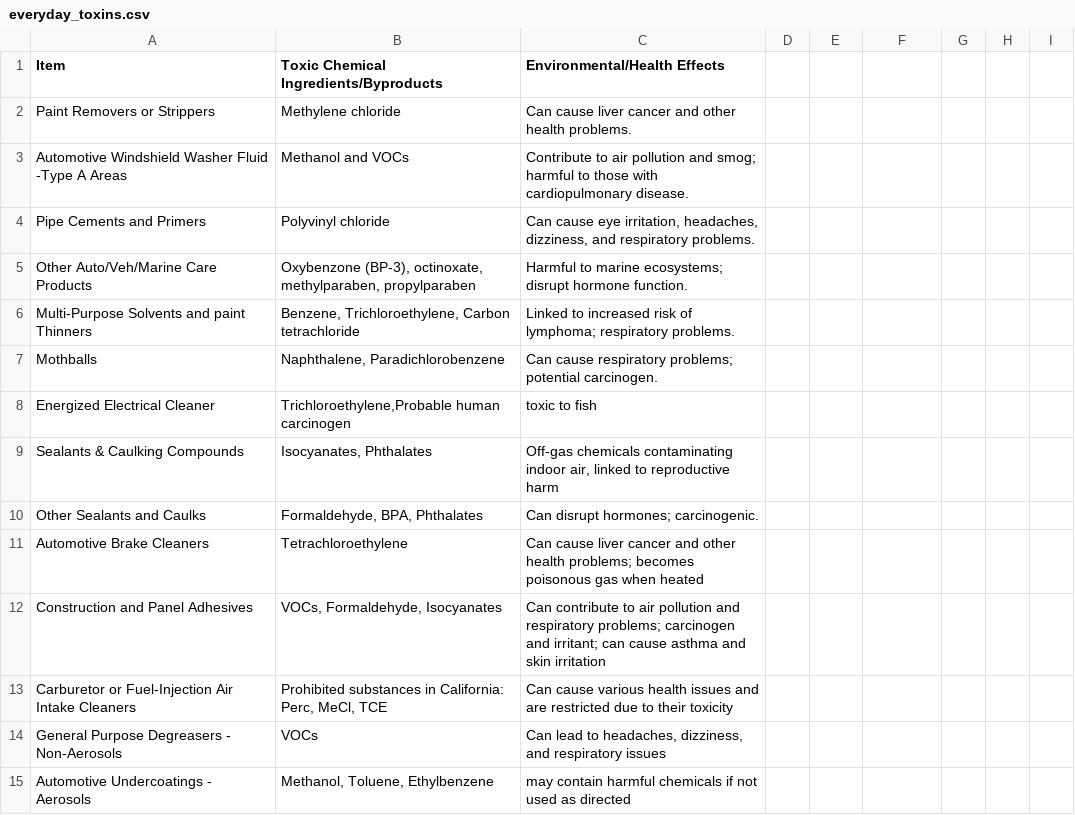
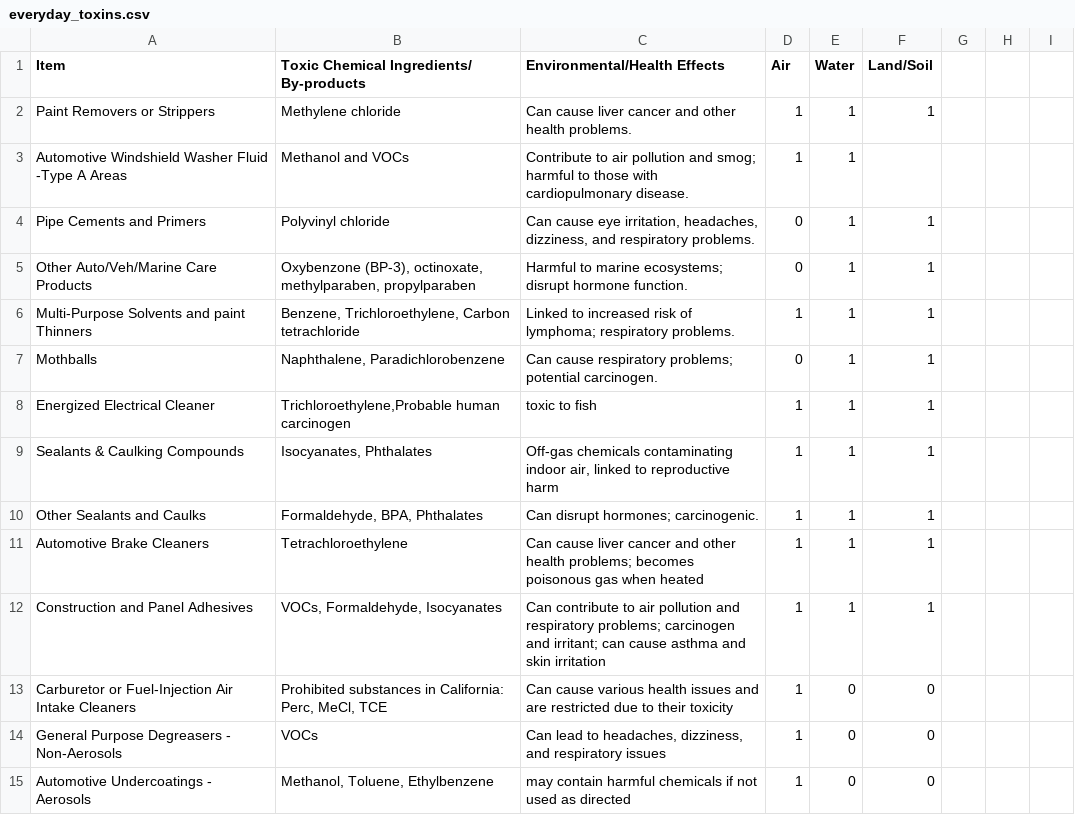
Before and after one commit to AbisoyeOnanuga/ecotox, a CSV file: data/everyday_toxins.csv, drawn as a sheet; only a part is shown; the diff covers the shown part only.

Commit message:
update data

```diff
--- a/data/everyday_toxins.csv
+++ b/data/everyday_toxins.csv
@@ -1,15 +1,15 @@
-Item ,Toxic Chemical Ingredients/Byproducts,Environmental/Health Effects,,,,,,
-Paint Removers or Strippers,Methylene chloride,Can cause liver cancer and other health problems.,,,,,,
-Automotive Windshield Washer Fluid -Type A Areas,Methanol and VOCs,Contribute to air pollution and smog; harmful to those with cardiopulmonary disease.,,,,,,
-Pipe Cements and Primers,Polyvinyl chloride,"Can cause eye irritation, headaches, dizziness, and respiratory problems.",,,,,,
-Other Auto/Veh/Marine Care Products,"Oxybenzone (BP-3), octinoxate, methylparaben, propylparaben",Harmful to marine ecosystems; disrupt hormone function.,,,,,,
-Multi-Purpose Solvents and paint Thinners,"Benzene, Trichloroethylene, Carbon tetrachloride",Linked to increased risk of lymphoma; respiratory problems.,,,,,,
-Mothballs,"Naphthalene, Paradichlorobenzene",Can cause respiratory problems; potential carcinogen.,,,,,,
-Energized Electrical Cleaner,"Trichloroethylene,Probable human carcinogen",toxic to fish,,,,,,
-Sealants & Caulking Compounds,"Isocyanates, Phthalates","Off-gas chemicals contaminating indoor air, linked to reproductive harm",,,,,,
-Other Sealants and Caulks,"Formaldehyde, BPA, Phthalates",Can disrupt hormones; carcinogenic.,,,,,,
-Automotive Brake Cleaners,Tetrachloroethylene,Can cause liver cancer and other health problems; becomes poisonous gas when heated,,,,,,
-Construction and Panel Adhesives,"VOCs, Formaldehyde, Isocyanates",Can contribute to air pollution and respiratory problems; carcinogen and irritant; can cause asthma and skin irritation,,,,,,
-Carburetor or Fuel-Injection Air Intake Cleaners,"Prohibited substances in California: Perc, MeCl, TCE",Can cause various health issues and are restricted due to their toxicity,,,,,,
-General Purpose Degreasers - Non-Aerosols,VOCs,"Can lead to headaches, dizziness, and respiratory issues",,,,,,
-Automotive Undercoatings - Aerosols,"Methanol, Toluene, Ethylbenzene",may contain harmful chemicals if not used as directed,,,,,,
+Item ,Toxic Chemical Ingredients/ By-products,Environmental/Health Effects,Air,Water,Land/Soil,,,
+Paint Removers or Strippers,Methylene chloride,Can cause liver cancer and other health problems.,1,1,1,,,
+Automotive Windshield Washer Fluid -Type A Areas,Methanol and VOCs,Contribute to air pollution and smog; harmful to those with cardiopulmonary disease.,1,1,,,,
+Pipe Cements and Primers,Polyvinyl chloride,"Can cause eye irritation, headaches, dizziness, and respiratory problems.",0,1,1,,,
+Other Auto/Veh/Marine Care Products,"Oxybenzone (BP-3), octinoxate, methylparaben, propylparaben",Harmful to marine ecosystems; disrupt hormone function.,0,1,1,,,
+Multi-Purpose Solvents and paint Thinners,"Benzene, Trichloroethylene, Carbon tetrachloride",Linked to increased risk of lymphoma; respiratory problems.,1,1,1,,,
+Mothballs,"Naphthalene, Paradichlorobenzene",Can cause respiratory problems; potential carcinogen.,0,1,1,,,
+Energized Electrical Cleaner,"Trichloroethylene,Probable human carcinogen",toxic to fish,1,1,1,,,
+Sealants & Caulking Compounds,"Isocyanates, Phthalates","Off-gas chemicals contaminating indoor air, linked to reproductive harm",1,1,1,,,
+Other Sealants and Caulks,"Formaldehyde, BPA, Phthalates",Can disrupt hormones; carcinogenic.,1,1,1,,,
+Automotive Brake Cleaners,Tetrachloroethylene,Can cause liver cancer and other health problems; becomes poisonous gas when heated,1,1,1,,,
+Construction and Panel Adhesives,"VOCs, Formaldehyde, Isocyanates",Can contribute to air pollution and respiratory problems; carcinogen and irritant; can cause asthma and skin irritation,1,1,1,,,
+Carburetor or Fuel-Injection Air Intake Cleaners,"Prohibited substances in California: Perc, MeCl, TCE",Can cause various health issues and are restricted due to their toxicity,1,0,0,,,
+General Purpose Degreasers - Non-Aerosols,VOCs,"Can lead to headaches, dizziness, and respiratory issues",1,0,0,,,
+Automotive Undercoatings - Aerosols,"Methanol, Toluene, Ethylbenzene",may contain harmful chemicals if not used as directed,1,0,0,,,
```
Also changed, not shown: 123 edited cells elsewhere in this file.
